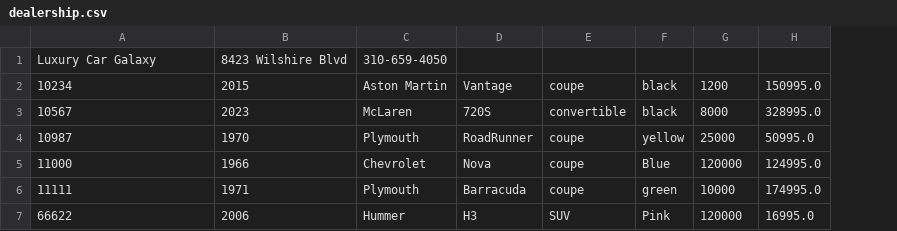
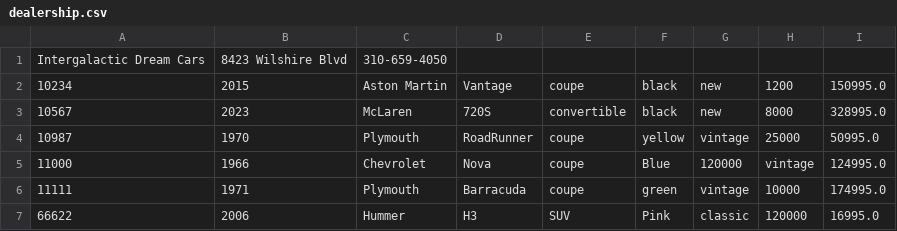
Before and after one commit to BryaWoods/Car-Dealership, a CSV file: dealership.csv, drawn as a sheet; addresses are those after the commit; the diff names each change by its address in the sheet, - before the commit and + after, or states it on an @@ line.

```diff
--- a/dealership.csv
+++ b/dealership.csv
+column G, rows 2-7: new | new | vintage | 120000 | vintage | classic
-A1: Luxury Car Galaxy
+A1: Intergalactic Dream Cars
-H5: 120000
+H5: vintage
```
Also changed, not shown: 3 other files.
